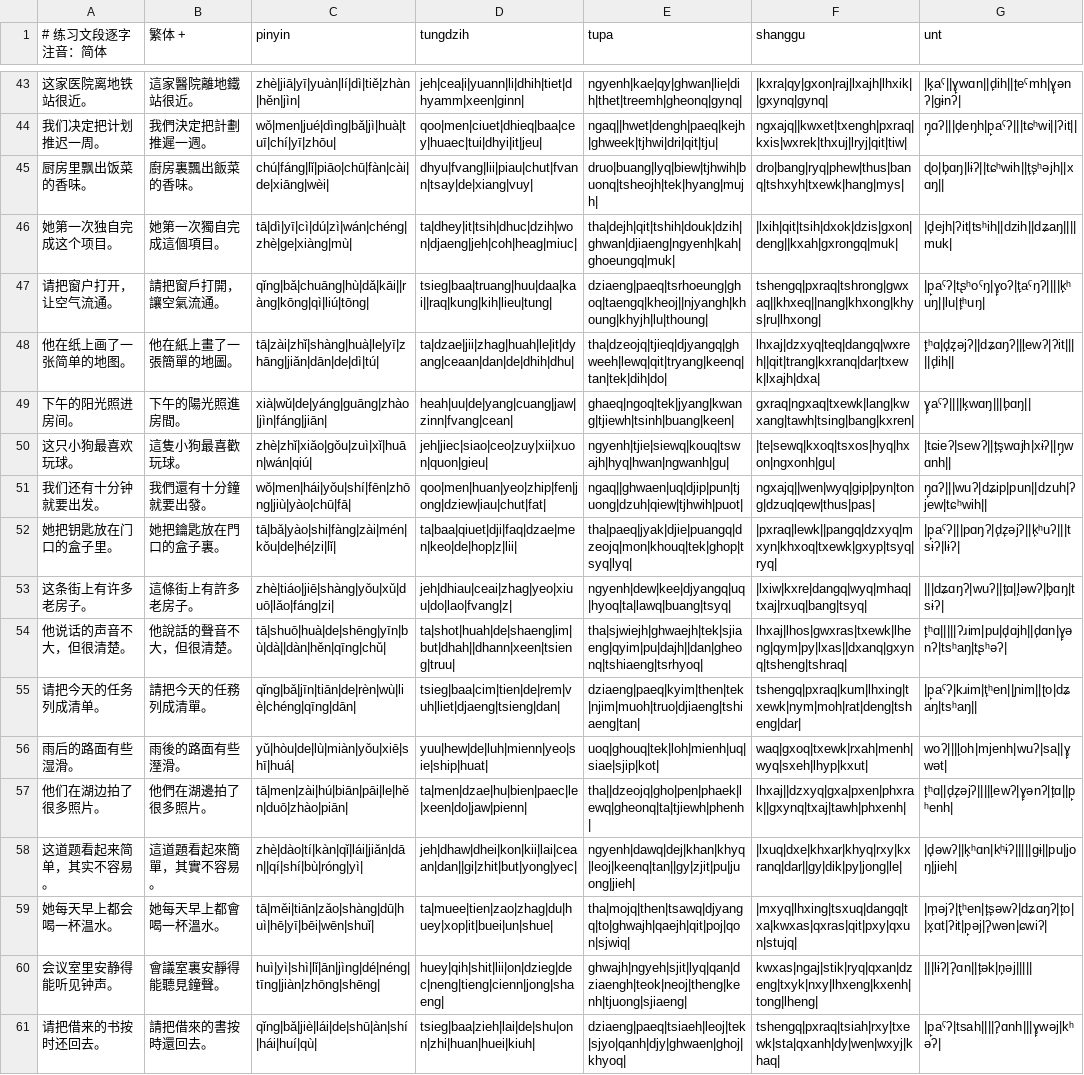
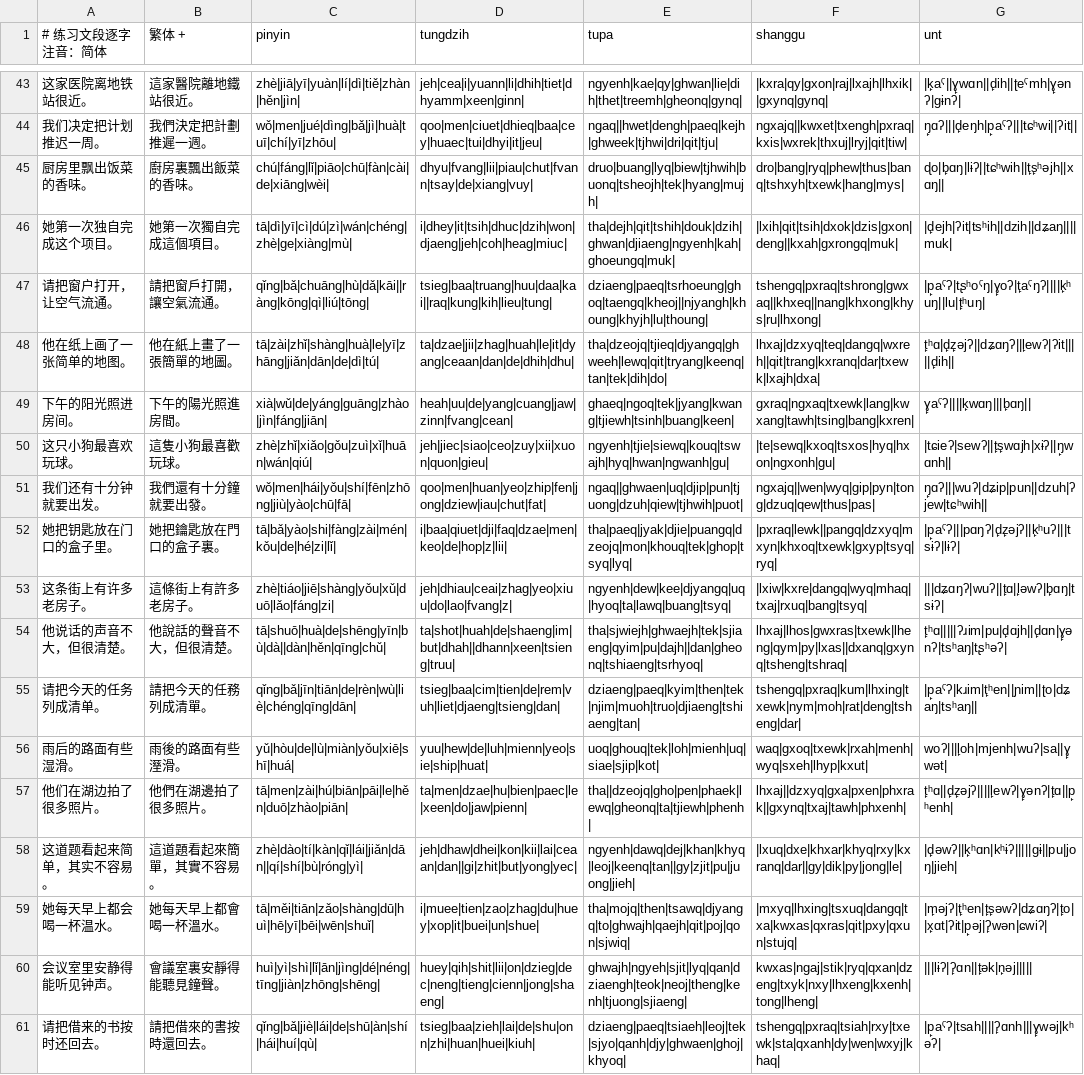
Before and after one commit to slepwaj/kasm, a TSV file: assets/practice/readings.tsv, drawn as a sheet; only a part is shown, gaps mark what is left out; the diff covers the shown part only; the diff names each change by its address in the sheet, - before the commit and + after, or states it on an @@ line.

```diff
--- a/assets/practice/readings.tsv
+++ b/assets/practice/readings.tsv
-D46 (tungdzih): ta|dhey|it|tsih|dhuc|dzih|won|djaeng|jeh|coh|heag|miuc|
+D46 (tungdzih): i|dhey|it|tsih|dhuc|dzih|won|djaeng|jeh|coh|heag|miuc|
-D52 (tungdzih): ta|baa|qiuet|dji|faq|dzae|men|keo|de|hop|z|lii|
+D52 (tungdzih): i|baa|qiuet|dji|faq|dzae|men|keo|de|hop|z|lii|
-D59 (tungdzih): ta|muee|tien|zao|zhag|du|huey|xop|it|buei|un|shue|
+D59 (tungdzih): i|muee|tien|zao|zhag|du|huey|xop|it|buei|un|shue|
```
Also changed, not shown: 7 edited cells elsewhere in this file, 6 other files.
